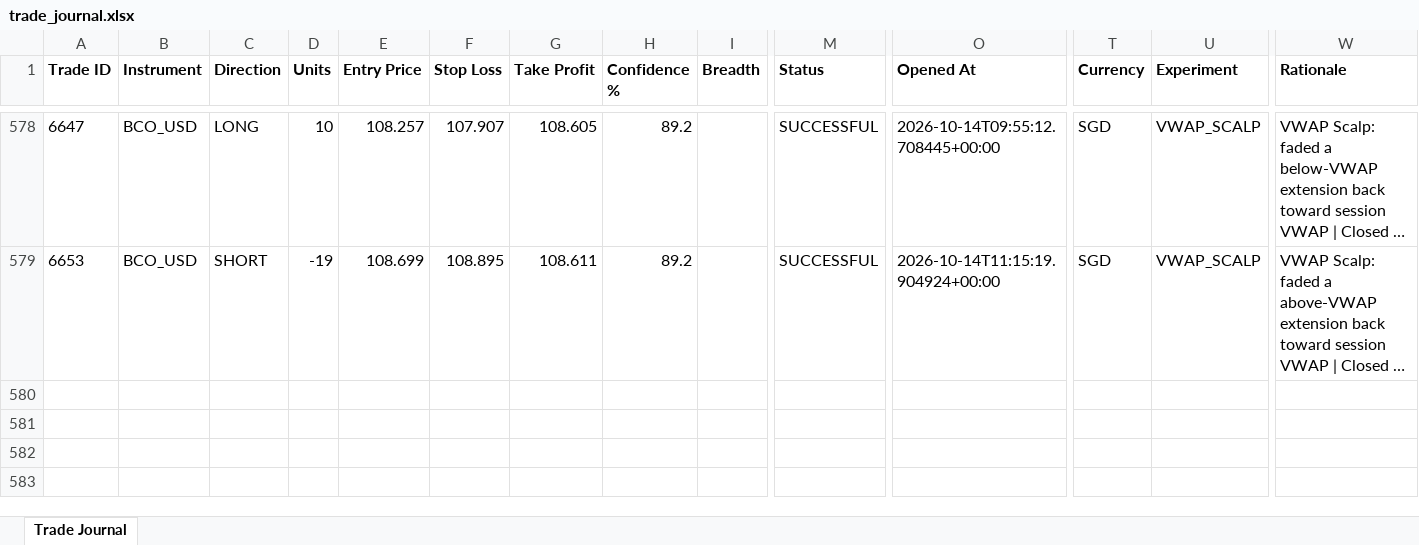
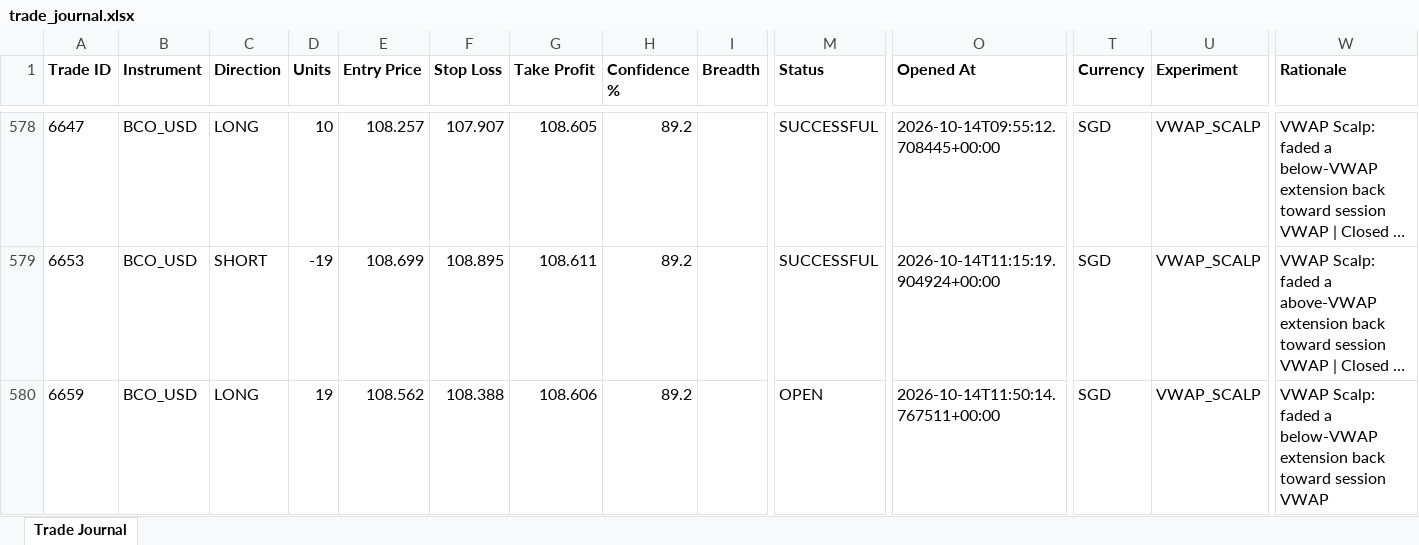
Before and after one commit to wxthesparthaaa/Claude-Forex-Agent, an Excel workbook: trade_journal.xlsx, sheet Trade Journal, drawn as a sheet; only a part is shown, gaps mark what is left out; long unchanged cells end in …; values as stored, in another font and other column widths than the file's, no borders; rows hold the shown columns only; the diff names each change by its address in the sheet, - before the commit and + after, or states it on an @@ line.

Commit message:
Update trade_journal.xlsx

```diff
--- a/trade_journal.xlsx (sheet Trade Journal)
+++ b/trade_journal.xlsx (sheet Trade Journal)
+row 580: 6659 | BCO_USD | LONG | 19 | 108.562 | 108.388 | 108.606 | 89.2 |  | OPEN | 2026-10-14T11:50:14.767511+00:00 | SGD | VWAP_SCALP | VWAP Scalp: faded a below-VWAP extension back toward session VWAP
```
